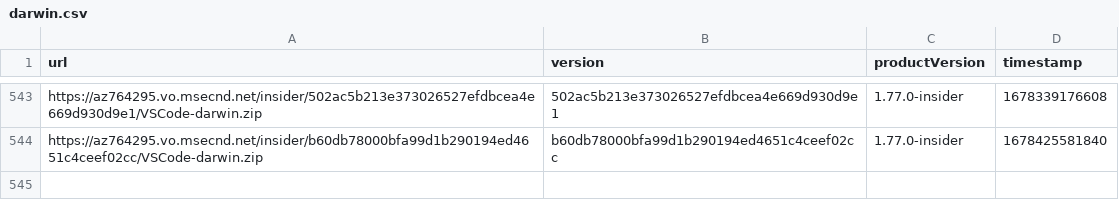
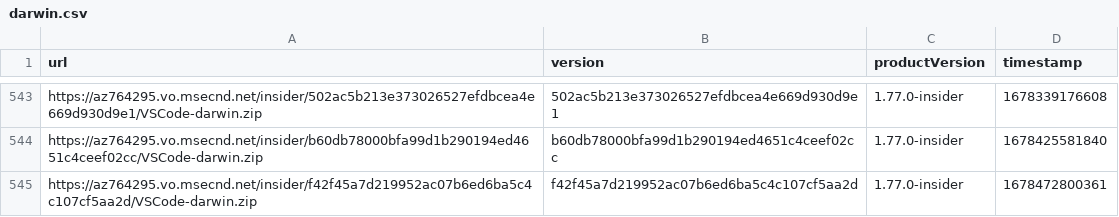
Before and after one commit to yamachu/vscode-insiders-tracker, a CSV file: darwin.csv, drawn as a sheet; only a part is shown, gaps mark what is left out; the diff names each change by its address in the sheet, - before the commit and + after, or states it on an @@ line.

```diff
--- a/darwin.csv
+++ b/darwin.csv
+row 545: https://az764295.vo.msecnd.net/insider/f42f45a7d219952ac07b6ed6ba5c4c107cf5aa2d/VSCode-darwin.zip | f42f45a7d219952ac07b6ed6ba5c4c107cf5aa2d | 1.77.0-insider | 1678472800361
```
